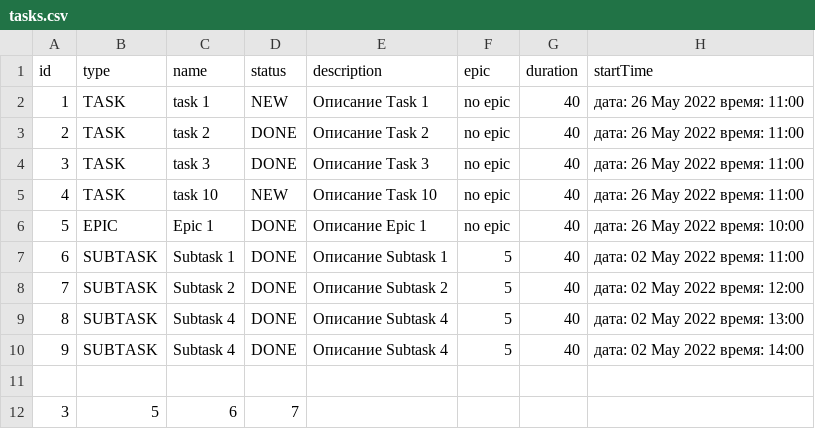
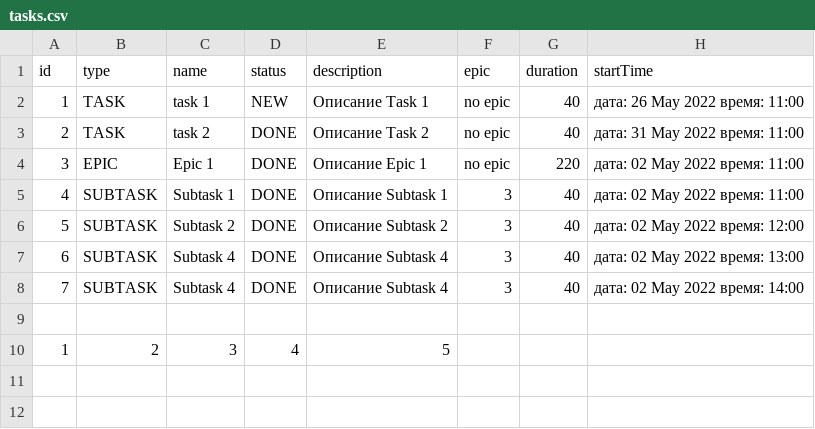
Before and after one commit to mikhailovPI/Task-manager, a CSV file: resources/tasks.csv, drawn as a sheet.

Commit message:
Refactor: исправлен timeCrossing и тесты

```diff
--- a/resources/tasks.csv
+++ b/resources/tasks.csv
@@ -2,11 +2,9 @@ id,type,name,status,description,epic,duration,startTime
 1,TASK,task 1,NEW,Описание Task 1,no epic,40,дата: 26 May 2022 время: 11:00
-2,TASK,task 2,DONE,Описание Task 2,no epic,40,дата: 26 May 2022 время: 11:00
-3,TASK,task 3,DONE,Описание Task 3,no epic,40,дата: 26 May 2022 время: 11:00
-4,TASK,task 10,NEW,Описание Task 10,no epic,40,дата: 26 May 2022 время: 11:00
-5,EPIC,Epic 1,DONE,Описание Epic 1,no epic,40,дата: 26 May 2022 время: 10:00
-6,SUBTASK,Subtask 1,DONE,Описание Subtask 1,5,40,дата: 02 May 2022 время: 11:00
-7,SUBTASK,Subtask 2,DONE,Описание Subtask 2,5,40,дата: 02 May 2022 время: 12:00
-8,SUBTASK,Subtask 4,DONE,Описание Subtask 4,5,40,дата: 02 May 2022 время: 13:00
-9,SUBTASK,Subtask 4,DONE,Описание Subtask 4,5,40,дата: 02 May 2022 время: 14:00
+2,TASK,task 2,DONE,Описание Task 2,no epic,40,дата: 31 May 2022 время: 11:00
+3,EPIC,Epic 1,DONE,Описание Epic 1,no epic,220,дата: 02 May 2022 время: 11:00
+4,SUBTASK,Subtask 1,DONE,Описание Subtask 1,3,40,дата: 02 May 2022 время: 11:00
+5,SUBTASK,Subtask 2,DONE,Описание Subtask 2,3,40,дата: 02 May 2022 время: 12:00
+6,SUBTASK,Subtask 4,DONE,Описание Subtask 4,3,40,дата: 02 May 2022 время: 13:00
+7,SUBTASK,Subtask 4,DONE,Описание Subtask 4,3,40,дата: 02 May 2022 время: 14:00
 
-3,5,6,7,
+1,2,3,4,5,
```
Also changed, not shown: 24 other files.
